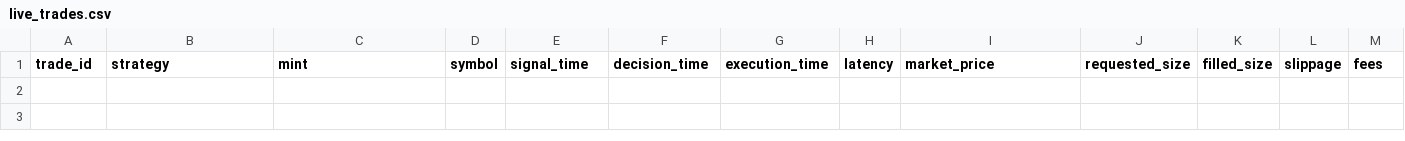
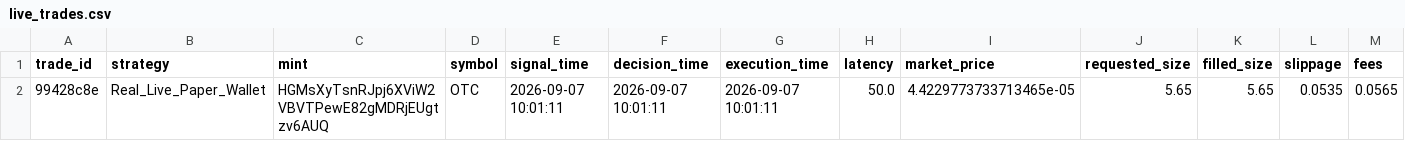
Before and after one commit to betaanoiar1-gif/solmeme, a CSV file: reports/live_trades.csv, drawn as a sheet; only a part is shown; rows hold the shown columns only; the diff names each change by its address in the sheet, - before the commit and + after, or states it on an @@ line.

```diff
--- a/reports/live_trades.csv
+++ b/reports/live_trades.csv
+row 2: 99428c8e | Real_Live_Paper_Wallet | HGMsXyTsnRJpj6XViW2VBVTPewE82gMDRjEUgtzv6AUQ | OTC | 2026-09-07 10:01:11 | 2026-09-07 10:01:11 | 2026-09-07 10:01:11 | 50.0 | 4.4229773733713465e-05 | 5.65 | 5.65 | 0.0535 | 0.0565
```
Also changed, not shown: reports/live_portfolio.csv, reports/live_signals.csv, 7 other files.
